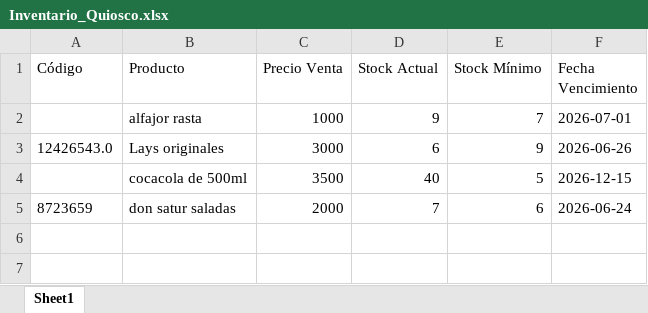
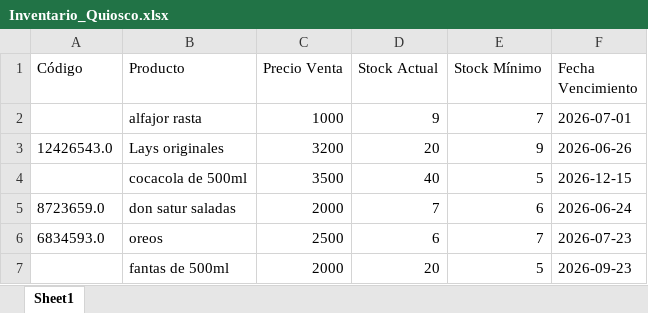
Before and after one commit to D4VIDXO/Kiosco-Ia, an Excel workbook: Inventario_Quiosco.xlsx, sheet Sheet1, drawn as a sheet; values as stored, in another font and other column widths than the file's, no borders; the diff names each change by its address in the sheet, - before the commit and + after, or states it on an @@ line.

Commit message:
ajustes de la ia y de los backups del inventario

```diff
--- a/Inventario_Quiosco.xlsx (sheet Sheet1)
+++ b/Inventario_Quiosco.xlsx (sheet Sheet1)
-C3 (Precio Venta): 3000
+C3 (Precio Venta): 3200
-D3 (Stock Actual): 6
+D3 (Stock Actual): 20
-A5 (Código): 8723659
+A5 (Código): 8723659.0
+row 6: 6834593.0 | oreos | 2500 | 6 | 7 | 2026-07-23
+row 7:  | fantas de 500ml | 2000 | 20 | 5 | 2026-09-23
```
Also changed, not shown: 8 other files.
